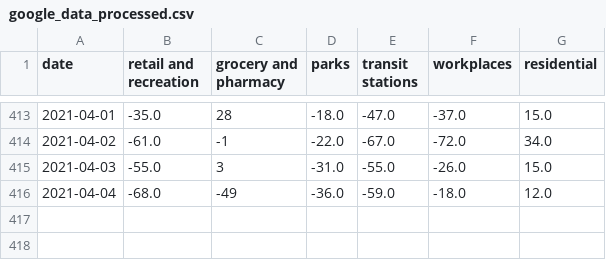
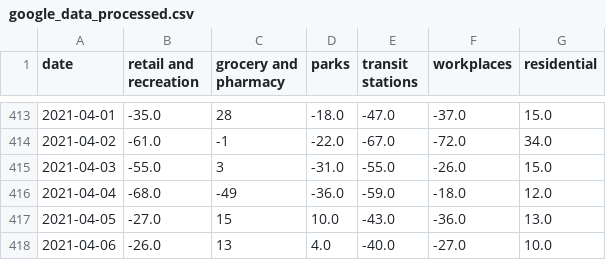
Before and after one commit to tamagusko/mobility_patterns_covid19_portugal, a CSV file: data/google_data_processed.csv, drawn as a sheet; only a part is shown, gaps mark what is left out; the diff names each change by its address in the sheet, - before the commit and + after, or states it on an @@ line.

Commit message:
Latest data: Sat Apr 10 03:09:21 UTC 2021

```diff
--- a/data/google_data_processed.csv
+++ b/data/google_data_processed.csv
+row 417: 2021-04-05 | -27.0 | 15 | 10.0 | -43.0 | -36.0 | 13.0
+row 418: 2021-04-06 | -26.0 | 13 | 4.0 | -40.0 | -27.0 | 10.0
```
